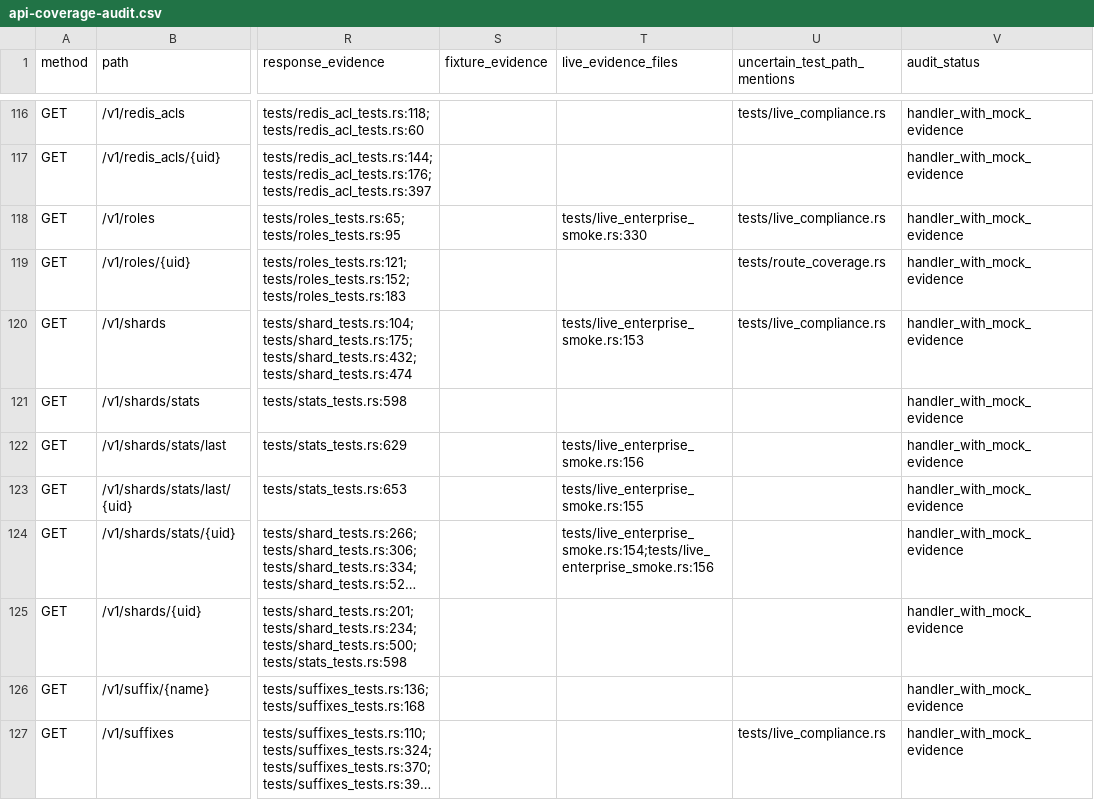
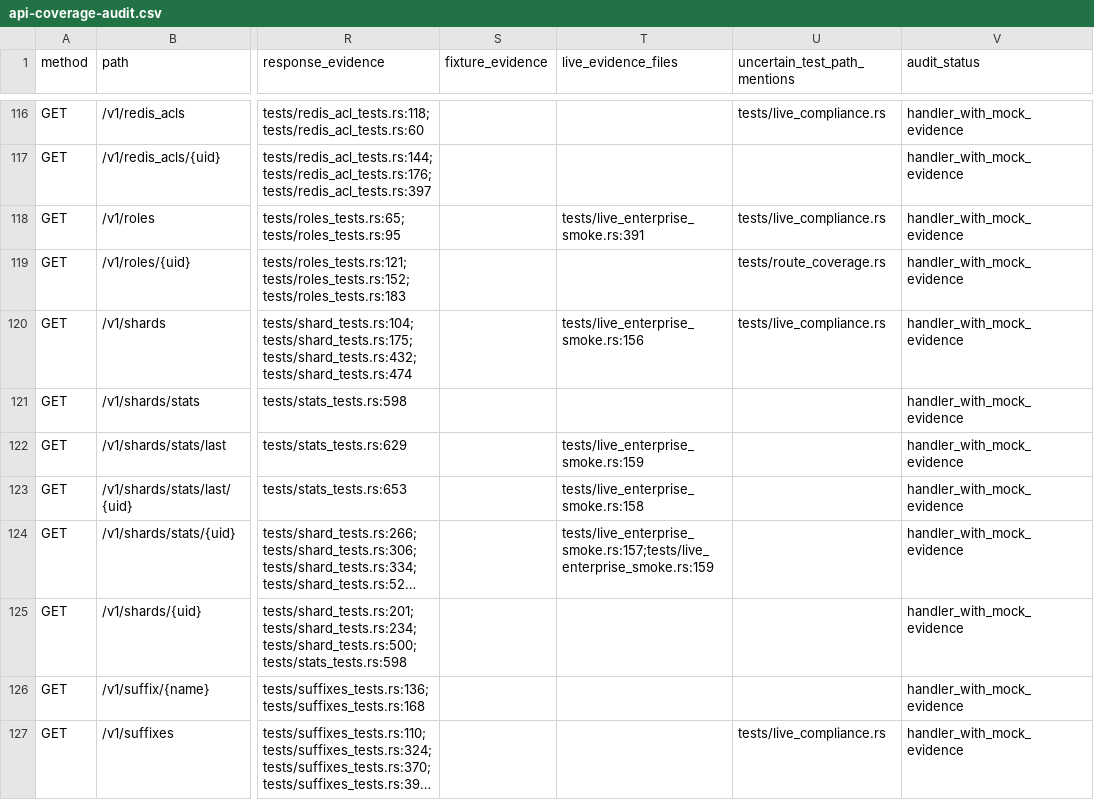
Before and after one commit to redis-developer/redis-enterprise-rs, a CSV file: docs/api-coverage-audit.csv, drawn as a sheet; only a part is shown, gaps mark what is left out; long unchanged cells end in …; the diff covers the shown part only; the diff names each change by its address in the sheet, - before the commit and + after, or states it on an @@ line.

```diff
--- a/docs/api-coverage-audit.csv
+++ b/docs/api-coverage-audit.csv
-T118 (live_evidence_files): tests/live_enterprise_smoke.rs:330
+T118 (live_evidence_files): tests/live_enterprise_smoke.rs:391
-T120 (live_evidence_files): tests/live_enterprise_smoke.rs:153
+T120 (live_evidence_files): tests/live_enterprise_smoke.rs:156
-T122 (live_evidence_files): tests/live_enterprise_smoke.rs:156
+T122 (live_evidence_files): tests/live_enterprise_smoke.rs:159
-T123 (live_evidence_files): tests/live_enterprise_smoke.rs:155
+T123 (live_evidence_files): tests/live_enterprise_smoke.rs:158
-T124 (live_evidence_files): tests/live_enterprise_smoke.rs:154;tests/live_enterprise_smoke.rs:156
+T124 (live_evidence_files): tests/live_enterprise_smoke.rs:157;tests/live_enterprise_smoke.rs:159
```
Also changed, not shown: 51 edited cells elsewhere in this file, 14 other files.
